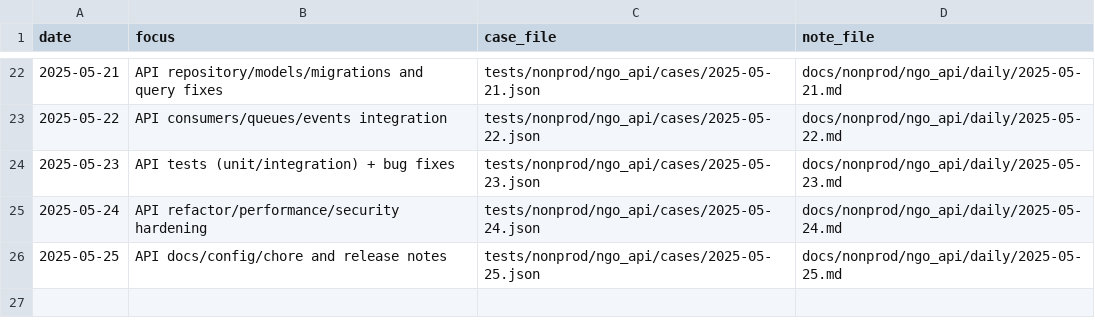
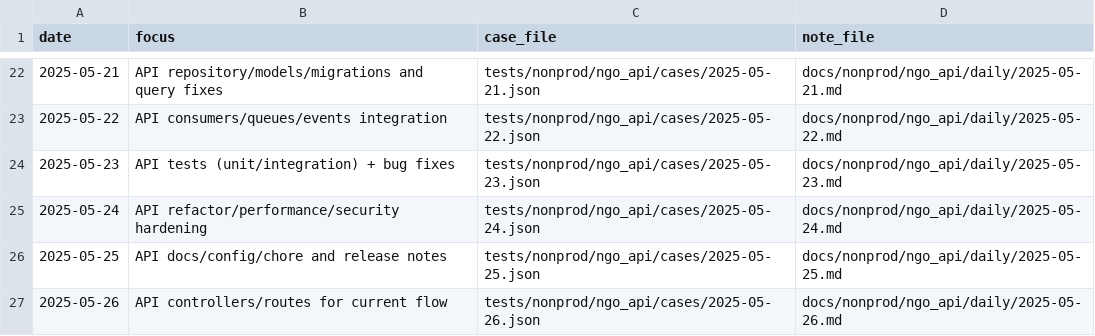
Before and after one commit to TalhaArjumand/aid-api, a CSV file: docs/nonprod/ngo_api/manifest.csv, drawn as a sheet; only a part is shown, gaps mark what is left out.

Commit message:
test(api): add nonprod ngo-api case for 2025-05-26

```diff
--- a/docs/nonprod/ngo_api/manifest.csv
+++ b/docs/nonprod/ngo_api/manifest.csv
@@ -26 +26,2 @@ date,focus,case_file,note_file
 2025-05-25,"API docs/config/chore and release notes",tests/nonprod/ngo_api/cases/2025-05-25.json,docs/nonprod/ngo_api/daily/2025-05-25.md
+2025-05-26,"API controllers/routes for current flow",tests/nonprod/ngo_api/cases/2025-05-26.json,docs/nonprod/ngo_api/daily/2025-05-26.md
```
Also changed, not shown: 2 other files.
